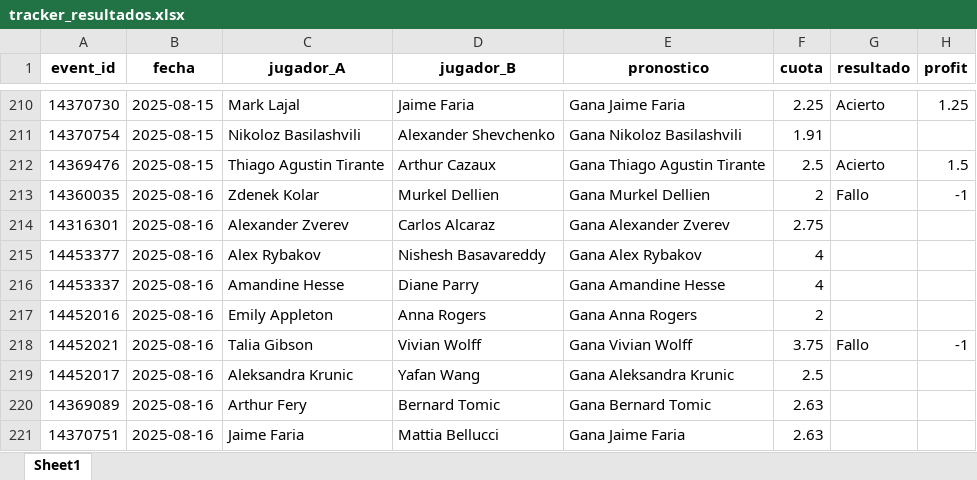
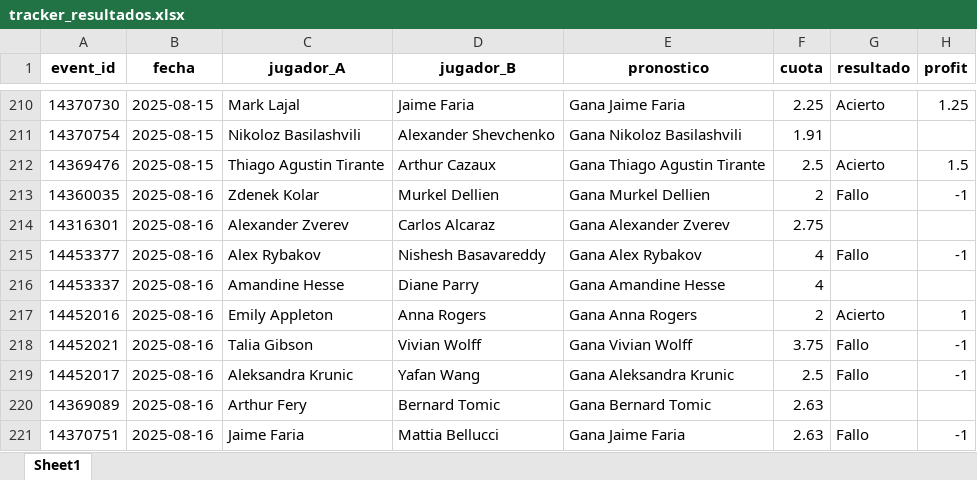
Before and after one commit to andreuroigv/tennis-tracker-app, an Excel workbook: tracker_resultados.xlsx, sheet Sheet1, drawn as a sheet; only a part is shown, gaps mark what is left out; values as stored, in another font and other column widths than the file's, no borders; the diff names each change by its address in the sheet, - before the commit and + after, or states it on an @@ line.

Commit message:
🔄 Actualización automática del tracker

```diff
--- a/tracker_resultados.xlsx (sheet Sheet1)
+++ b/tracker_resultados.xlsx (sheet Sheet1)
-G215 (resultado): (empty)
+G215 (resultado): Fallo
-H215 (profit): (empty)
+H215 (profit): -1
-G217 (resultado): (empty)
+G217 (resultado): Acierto
-H217 (profit): (empty)
+H217 (profit): 1
-G219 (resultado): (empty)
+G219 (resultado): Fallo
-H219 (profit): (empty)
+H219 (profit): -1
-G221 (resultado): (empty)
+G221 (resultado): Fallo
-H221 (profit): (empty)
+H221 (profit): -1
```
